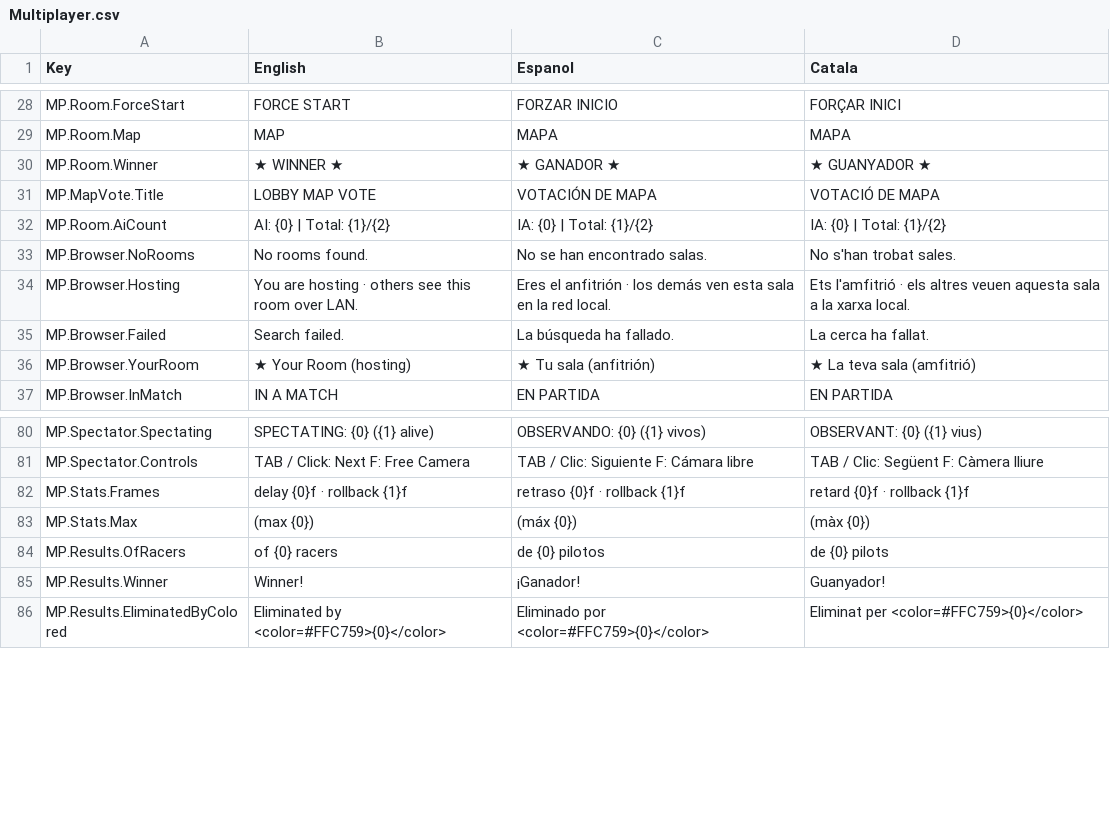
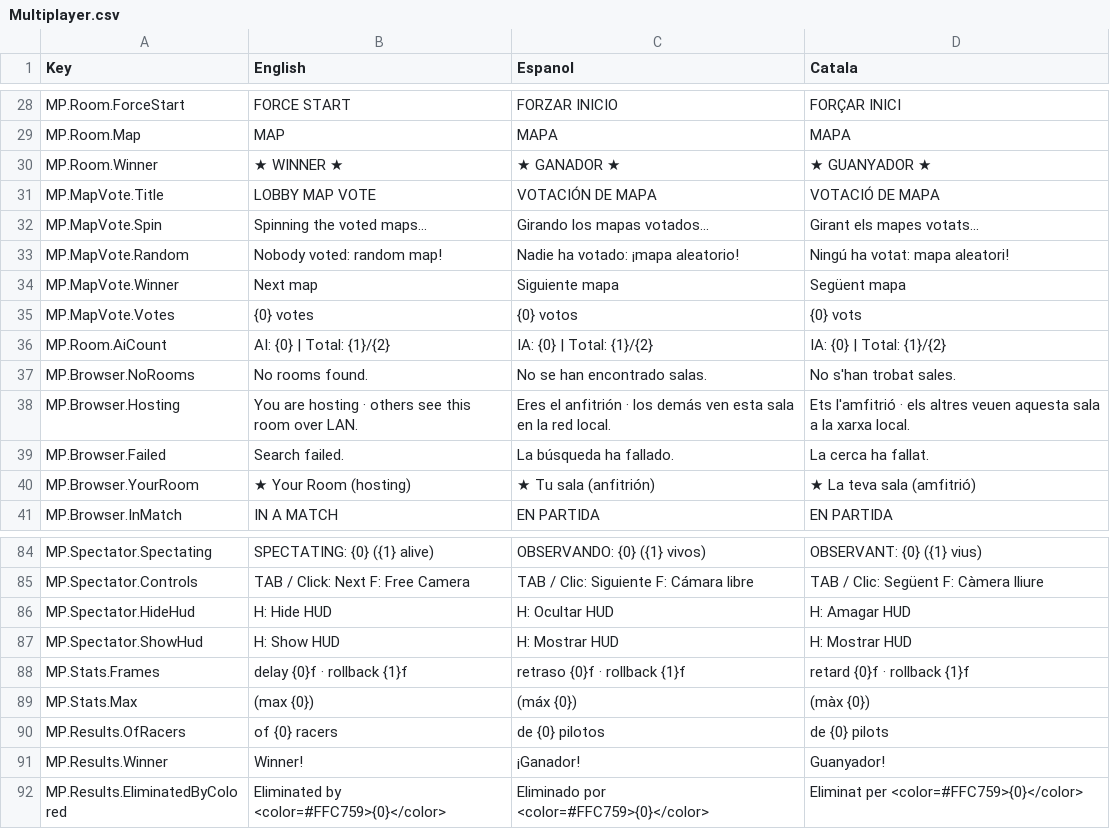
Before and after one commit to CEVR-ICALES/Fast-And-Fractured, a CSV file: Fast-and-fractured/Assets/SimpleLocalization/Resources/Localization/Multiplayer.csv, drawn as a sheet; only a part is shown, gaps mark what is left out.

```diff
--- a/Fast-and-fractured/Assets/SimpleLocalization/Resources/Localization/Multiplayer.csv
+++ b/Fast-and-fractured/Assets/SimpleLocalization/Resources/Localization/Multiplayer.csv
@@ -31,2 +31,6 @@ MP.Room.Winner,★  WINNER  ★,★  GANADOR  ★,★  GUANYADOR  ★
 MP.MapVote.Title,LOBBY MAP VOTE,VOTACIÓN DE MAPA,VOTACIÓ DE MAPA
+MP.MapVote.Spin,Spinning the voted maps...,Girando los mapas votados...,Girant els mapes votats...
+MP.MapVote.Random,Nobody voted: random map!,Nadie ha votado: ¡mapa aleatorio!,Ningú ha votat: mapa aleatori!
+MP.MapVote.Winner,Next map,Siguiente mapa,Següent mapa
+MP.MapVote.Votes,{0} votes,{0} votos,{0} vots
 MP.Room.AiCount,AI: {0}  |  Total: {1}/{2},IA: {0}  |  Total: {1}/{2},IA: {0}  |  Total: {1}/{2}
@@ -87,2 +91,4 @@ MP.Spectator.Spectating,SPECTATING: {0}   ({1} alive),OBSERVANDO: {0}   ({1} viv
 MP.Spectator.Controls,TAB / Click: Next   F: Free Camera,TAB / Clic: Siguiente   F: Cámara libre,TAB / Clic: Següent   F: Càmera lliure
+MP.Spectator.HideHud,H: Hide HUD,H: Ocultar HUD,H: Amagar HUD
+MP.Spectator.ShowHud,H: Show HUD,H: Mostrar HUD,H: Mostrar HUD
 MP.Stats.Frames,delay {0}f · rollback {1}f,retraso {0}f · rollback {1}f,retard {0}f · rollback {1}f
```
Also changed, not shown: 10 other files.
